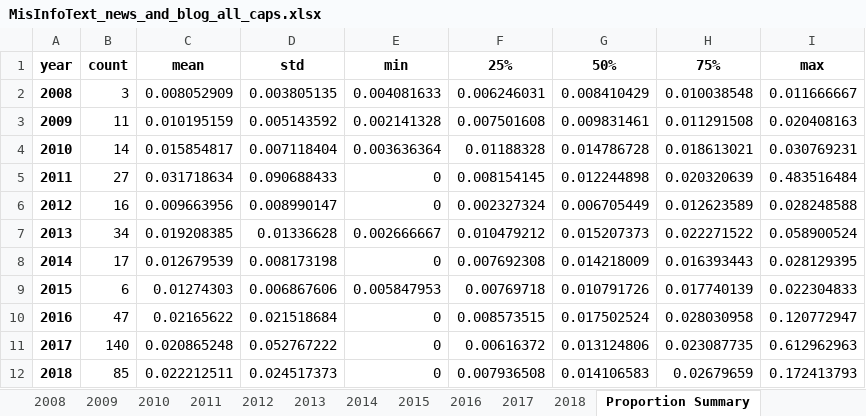
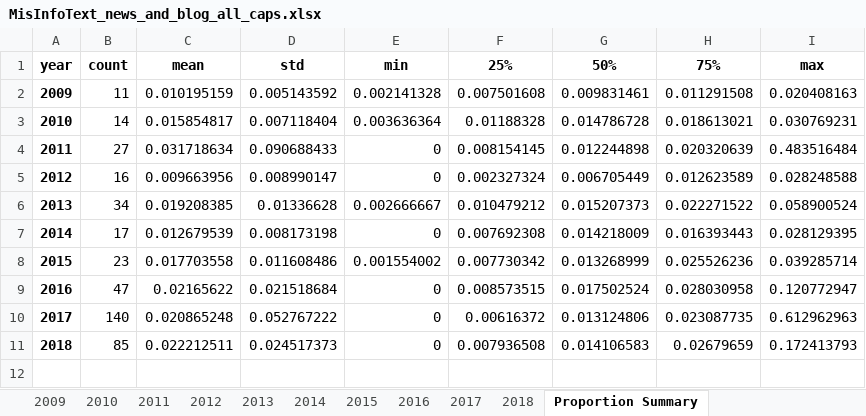
Before and after one commit to sfu-discourse-lab/fake_news_over_time, an Excel workbook: data/MisInfoText/Analysis_output/news_and_blog/MisInfoText_news_and_blog_all_caps.xlsx, sheet Proportion Summary, drawn as a sheet; values as stored, in another font and other column widths than the file's, no borders; removed rows and columns are numbered as before the commit, all else as after; the diff names each change by its address in the sheet, - before the commit and + after, or states it on an @@ line.

```diff
--- a/data/MisInfoText/Analysis_output/news_and_blog/MisInfoText_news_and_blog_all_caps.xlsx (sheet Proportion Summary)
+++ b/data/MisInfoText/Analysis_output/news_and_blog/MisInfoText_news_and_blog_all_caps.xlsx (sheet Proportion Summary)
-sheet tab: 2008
-row 2: 2008 | 3 | 0.008052909 | 0.003805135 | 0.004081633 | 0.006246031 | 0.008410429 | 0.010038548 | 0.011666667
-row 9: 2015 | 6 | 0.01274303 | 0.006867606 | 0.005847953 | 0.00769718 | 0.010791726 | 0.017740139 | 0.022304833
+row 8: 2015 | 23 | 0.017703558 | 0.011608486 | 0.001554002 | 0.007730342 | 0.013268999 | 0.025526236 | 0.039285714
```
Also changed, not shown: sheet 2015, sheet 2017, sheet 2013, sheet 2012, sheet 2011, sheet 2016, 1 more sheet, data/Fakespeak-ENG/Analysis_output/news_and_blog/Fakespeak_news_and_blog_all_caps.xlsx, data/Fakespeak-ENG/Analysis_output/press_release/Fakespeak_press_release_all_caps.xlsx, 9 other files.
